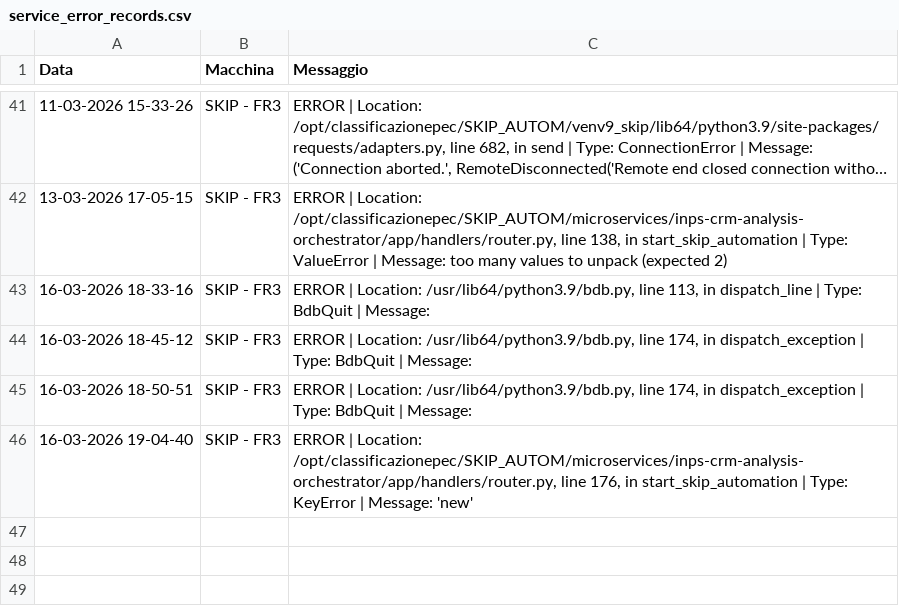
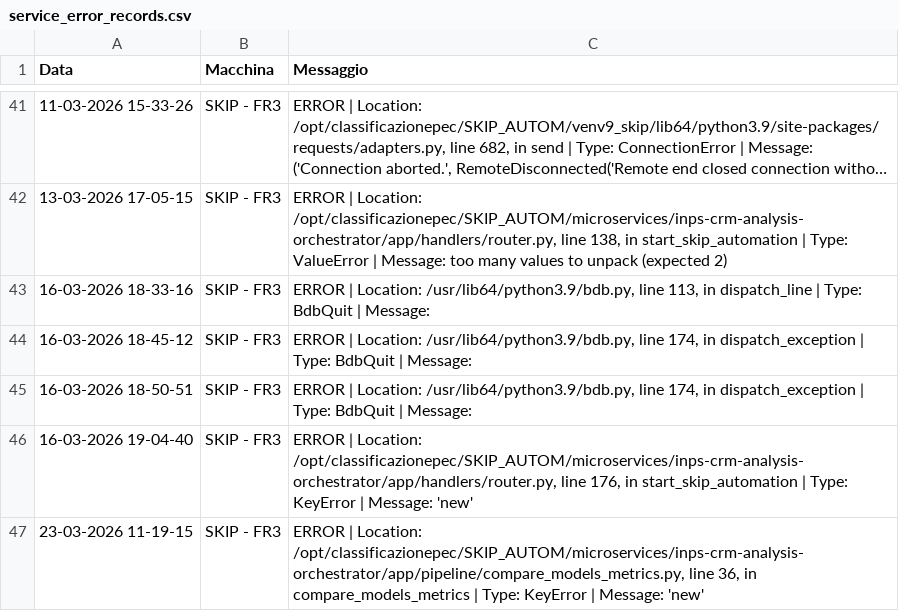
Before and after one commit to SkipAlarm/SkipAutomationAlarm, a CSV file: service_error_records.csv, drawn as a sheet; only a part is shown, gaps mark what is left out; long unchanged cells end in …; the diff names each change by its address in the sheet, - before the commit and + after, or states it on an @@ line.

Commit message:
Server error logged from SKIP - FR3

```diff
--- a/service_error_records.csv
+++ b/service_error_records.csv
+row 47: 23-03-2026 11-19-15 | SKIP - FR3 | ERROR | Location: /opt/classificazionepec/SKIP_AUTOM/microservices/inps-crm-analysis-orchestrator/app/pipeline/compare_models_metrics.py, line 36, in compare_models_metrics | Type: KeyError | Message: 'new'
```
